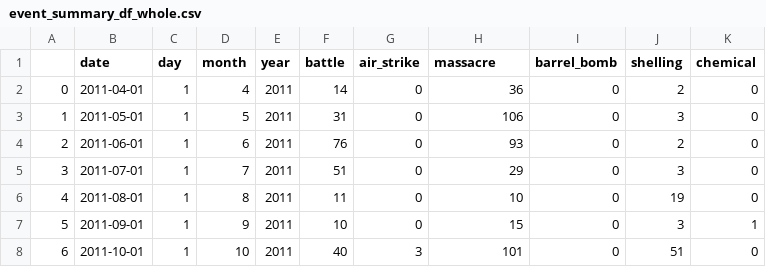
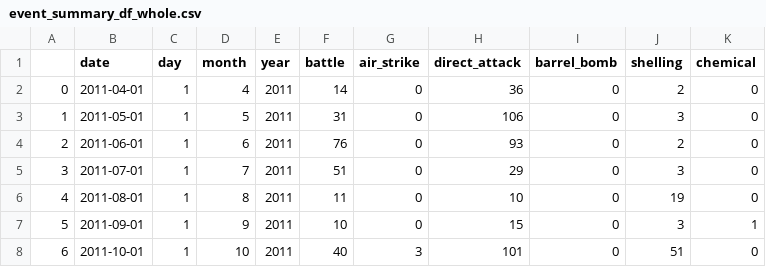
Before and after one commit to huinalam/projectsyria, a CSV file: data/event_summary_df_whole.csv, drawn as a sheet; only a part is shown.

```diff
--- a/data/event_summary_df_whole.csv
+++ b/data/event_summary_df_whole.csv
@@ -1,2 +1,2 @@
-,date,day,month,year,battle,air_strike,massacre,barrel_bomb,shelling,chemical
+,date,day,month,year,battle,air_strike,direct_attack,barrel_bomb,shelling,chemical
 0,2011-04-01,1,4,2011,14,0,36,0,2,0
```
Also changed, not shown: 9 other files.
